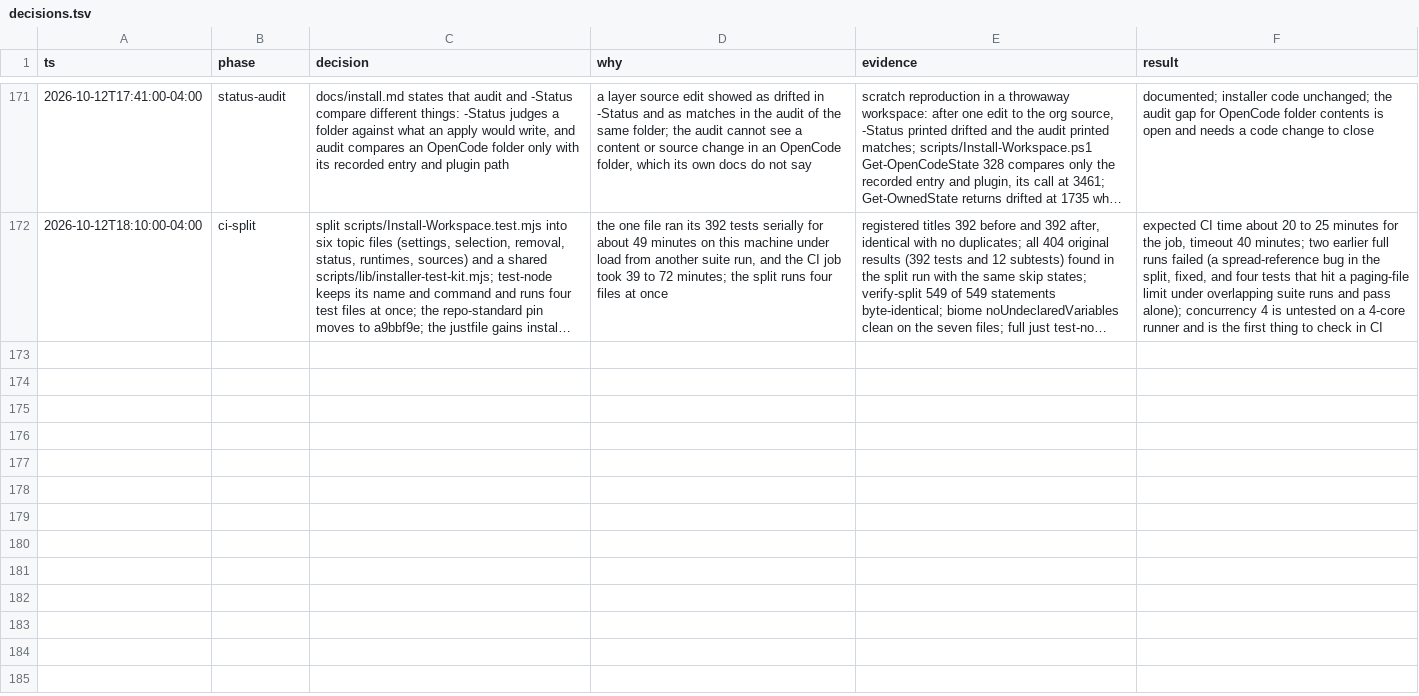
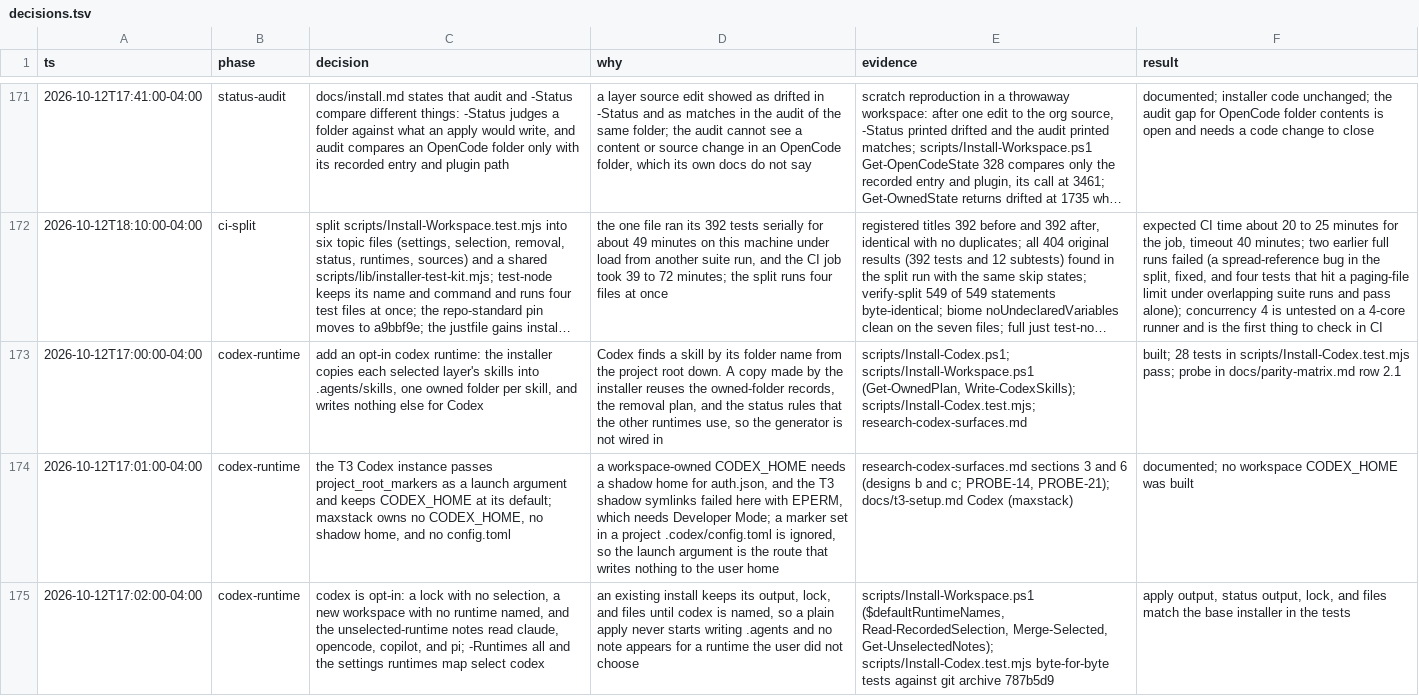
Before and after one commit to simpsonm09-org/simpsonm09-maxstack, a TSV file: docs/decisions.tsv, drawn as a sheet; only a part is shown, gaps mark what is left out; long unchanged cells end in …; the diff covers the shown part only; the diff names each change by its address in the sheet, - before the commit and + after, or states it on an @@ line.

```diff
--- a/docs/decisions.tsv
+++ b/docs/decisions.tsv
+row 173: 2026-10-12T17:00:00-04:00 | codex-runtime | add an opt-in codex runtime: the installer copies each selected layer's skills into .agents/skills, one owned folder per skill, and writes nothing else for Codex | Codex finds a skill by its folder name from the project root down. A copy made by the installer reuses the owned-folder records, the removal plan, and the status rules that the other runtimes use, so the generator is not wired in | scripts/Install-Codex.ps1; scripts/Install-Workspace.ps1 (Get-OwnedPlan, Write-CodexSkills); scripts/Install-Codex.test.mjs; research-codex-surfaces.md | built; 28 tests in scripts/Install-Codex.test.mjs pass; probe in docs/parity-matrix.md row 2.1
+row 174: 2026-10-12T17:01:00-04:00 | codex-runtime | the T3 Codex instance passes project_root_markers as a launch argument and keeps CODEX_HOME at its default; maxstack owns no CODEX_HOME, no shadow home, and no config.toml | a workspace-owned CODEX_HOME needs a shadow home for auth.json, and the T3 shadow symlinks failed here with EPERM, which needs Developer Mode; a marker set in a project .codex/config.toml is ignored, so the launch argument is the route that writes nothing to the user home | research-codex-surfaces.md sections 3 and 6 (designs b and c; PROBE-14, PROBE-21); docs/t3-setup.md Codex (maxstack) | documented; no workspace CODEX_HOME was built
+row 175: 2026-10-12T17:02:00-04:00 | codex-runtime | codex is opt-in: a lock with no selection, a new workspace with no runtime named, and the unselected-runtime notes read claude, opencode, copilot, and pi; -Runtimes all and the settings runtimes map select codex | an existing install keeps its output, lock, and files until codex is named, so a plain apply never starts writing .agents and no note appears for a runtime the user did not choose | scripts/Install-Workspace.ps1 ($defaultRuntimeNames, Read-RecordedSelection, Merge-Selected, Get-UnselectedNotes); scripts/Install-Codex.test.mjs byte-for-byte tests against git archive 787b5d9 | apply output, status output, lock, and files match the base installer in the tests
```
Also changed, not shown: 3 added rows elsewhere in this file, 17 other files.
